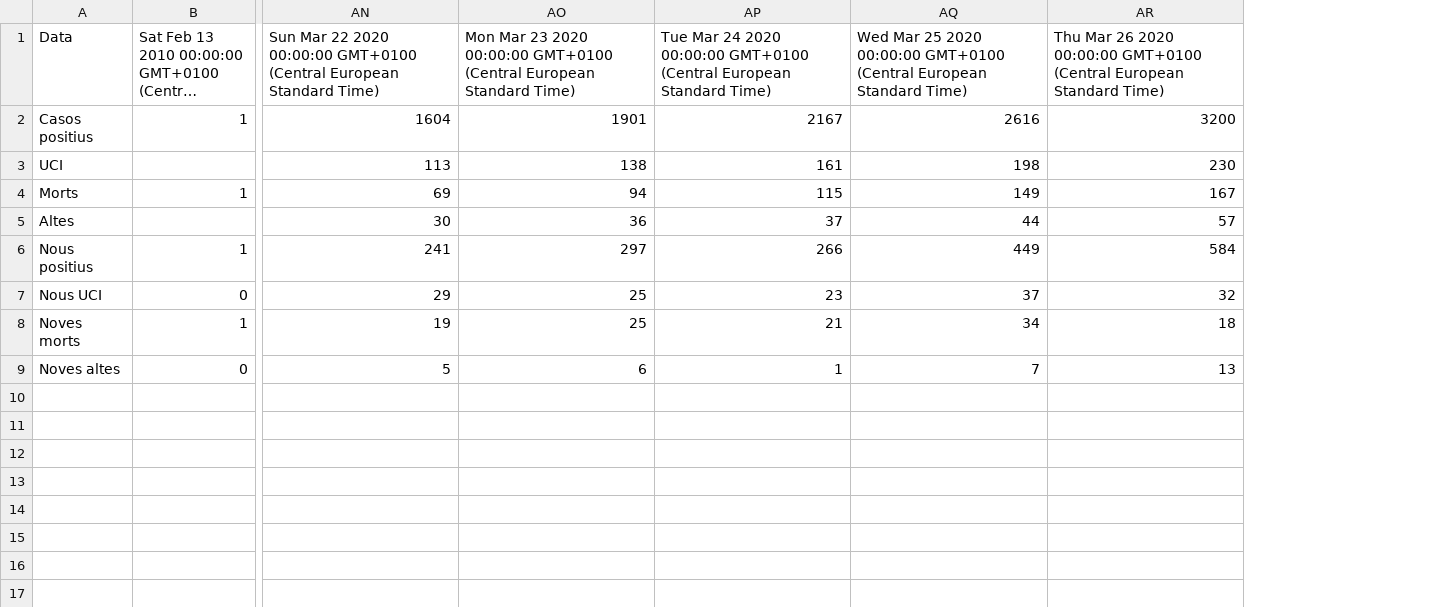
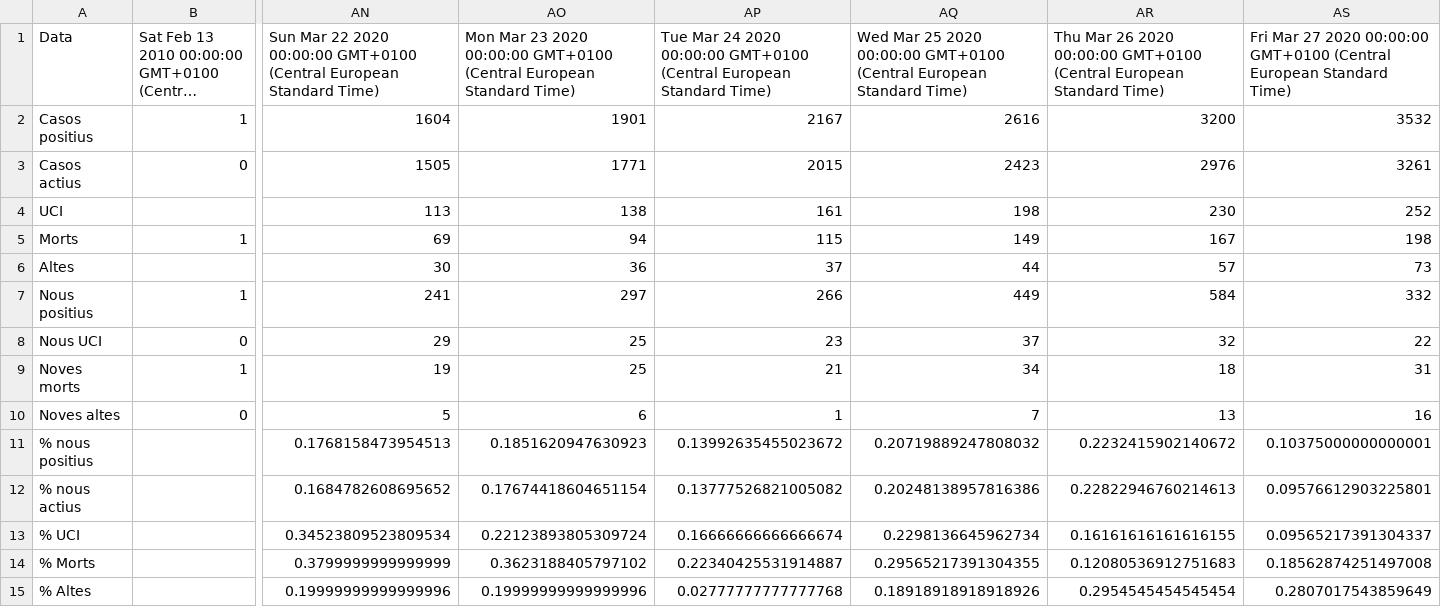
Before and after one commit to montxovs/covid19pv, a CSV file: País Valencià/Casos PV.csv, drawn as a sheet; only a part is shown, gaps mark what is left out; long unchanged cells end in …; addresses are those after the commit; rows hold the shown columns only; the diff names each change by its address in the sheet, - before the commit and + after, or states it on an @@ line.

```diff
--- a/País Valencià/Casos PV.csv
+++ b/País Valencià/Casos PV.csv
+column AS, rows 1-2: Fri Mar 27 2020 00:00:00 GMT+0100 (Central European Standard Time) | 3532; rows 4-10: 252 | 198 | 73 | 332 | 22 | 31 | 16
+row 3: Casos actius | 0 | 1505 | 1771 | 2015 | 2423 | 2976 | 3261
+row 11: % nous positius |  | 0.1768158473954513 | 0.1851620947630923 | 0.13992635455023672 | 0.20719889247808032 | 0.2232415902140672 | 0.10375000000000001
+row 12: % nous actius |  | 0.1684782608695652 | 0.17674418604651154 | 0.13777526821005082 | 0.20248138957816386 | 0.22822946760214613 | 0.09576612903225801
+row 13: % UCI |  | 0.34523809523809534 | 0.22123893805309724 | 0.16666666666666674 | 0.2298136645962734 | 0.16161616161616155 | 0.09565217391304337
+row 14: % Morts |  | 0.3799999999999999 | 0.3623188405797102 | 0.22340425531914887 | 0.29565217391304355 | 0.12080536912751683 | 0.18562874251497008
+row 15: % Altes |  | 0.19999999999999996 | 0.19999999999999996 | 0.02777777777777768 | 0.18918918918918926 | 0.2954545454545454 | 0.2807017543859649
```
Also changed, not shown: Càlculs/IA Casos.csv, Càlculs/Morts.csv, 21 other files.
